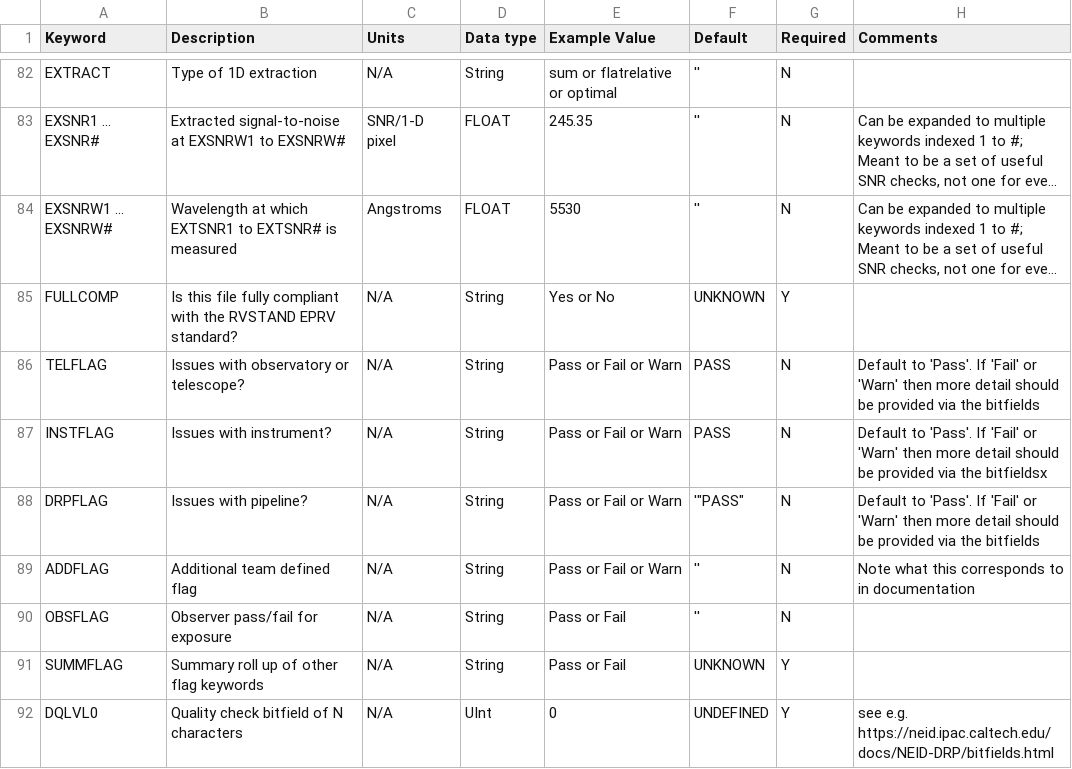
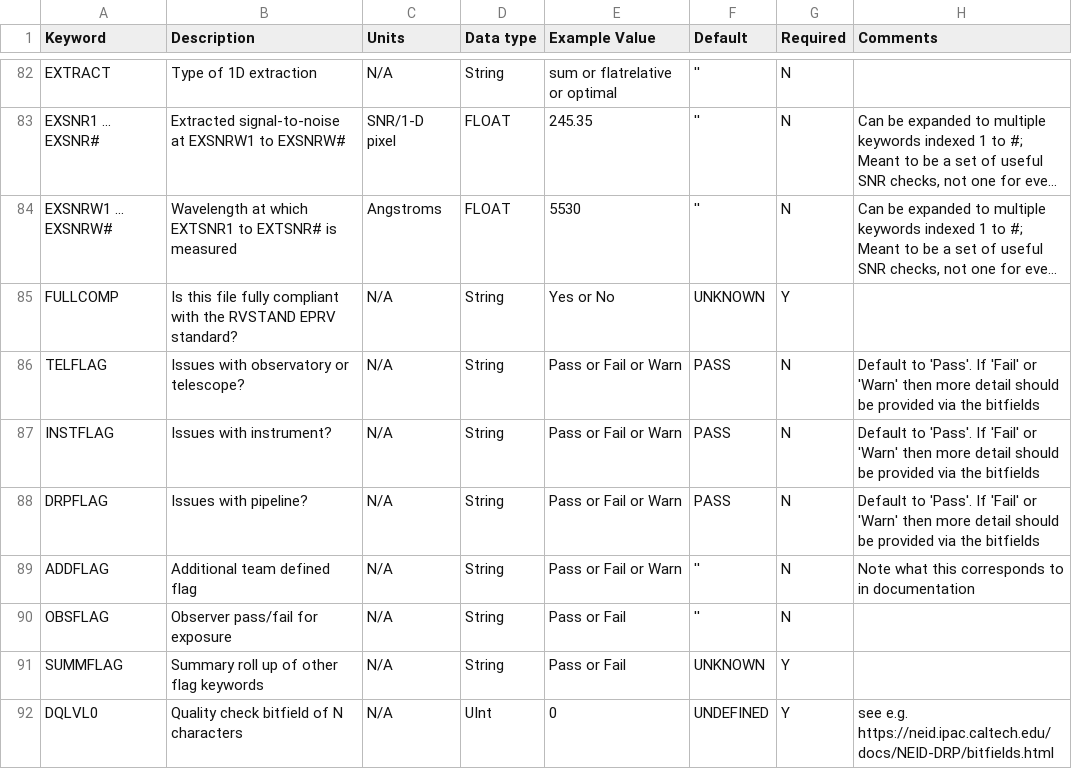
Before and after one commit to phdparedes/RVData, a CSV file: rvdata/core/models/config/L2-PRIMARY-keywords.csv, drawn as a sheet; only a part is shown, gaps mark what is left out; long unchanged cells end in ….

Commit message:
BUG: More fixes L2-PRIMARY-keywords.csv format

```diff
--- a/rvdata/core/models/config/L2-PRIMARY-keywords.csv
+++ b/rvdata/core/models/config/L2-PRIMARY-keywords.csv
@@ -86,4 +86,4 @@ FULLCOMP,Is this file fully compliant with the RVSTAND EPRV standard?,N/A,String
 TELFLAG,Issues with observatory or telescope?,N/A,String,"Pass or Fail or Warn","PASS",N,"Default to 'Pass'. If 'Fail' or 'Warn' then more detail should be provided via the bitfields"
-INSTFLAG,Issues with instrument?,N/A,String,"Pass or Fail or Warn","PASS",N,"Default to 'Pass'. If 'Fail' or 'Warn' then more detail should be provided via the bitfieldsx"
-DRPFLAG,Issues with pipeline?,N/A,String,"Pass or Fail or Warn",'"PASS",N,"Default to 'Pass'. If 'Fail' or 'Warn' then more detail should be provided via the bitfields"
+INSTFLAG,Issues with instrument?,N/A,String,"Pass or Fail or Warn","PASS",N,"Default to 'Pass'. If 'Fail' or 'Warn' then more detail should be provided via the bitfields"
+DRPFLAG,Issues with pipeline?,N/A,String,"Pass or Fail or Warn","PASS",N,"Default to 'Pass'. If 'Fail' or 'Warn' then more detail should be provided via the bitfields"
 ADDFLAG,Additional team defined flag,N/A,String,"Pass or Fail or Warn",'',N,"Note what this corresponds to in documentation"
```
